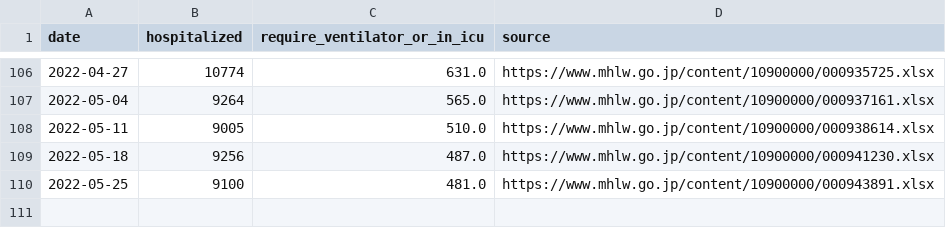
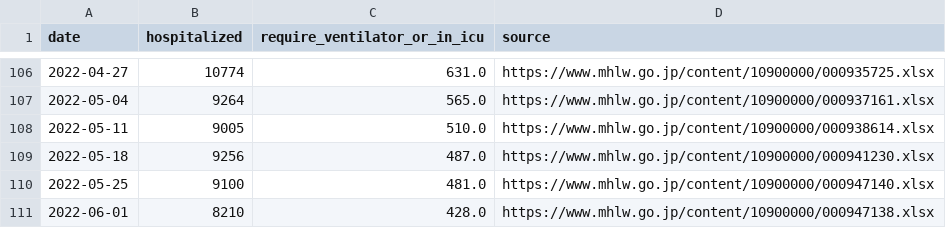
Before and after one commit to fqj1994/covid-19-dataflow-jp, a CSV file: data/mhlw_hospitalization.csv, drawn as a sheet; only a part is shown, gaps mark what is left out.

Commit message:
update data/mhlw_hospitalization.csv

```diff
--- a/data/mhlw_hospitalization.csv
+++ b/data/mhlw_hospitalization.csv
@@ -109,2 +109,3 @@ date,hospitalized,require_ventilator_or_in_icu,source
 2022-05-18,9256,487.0,https://www.mhlw.go.jp/content/10900000/000941230.xlsx
-2022-05-25,9100,481.0,https://www.mhlw.go.jp/content/10900000/000943891.xlsx
+2022-05-25,9100,481.0,https://www.mhlw.go.jp/content/10900000/000947140.xlsx
+2022-06-01,8210,428.0,https://www.mhlw.go.jp/content/10900000/000947138.xlsx
```
Also changed, not shown: 1 other file.
